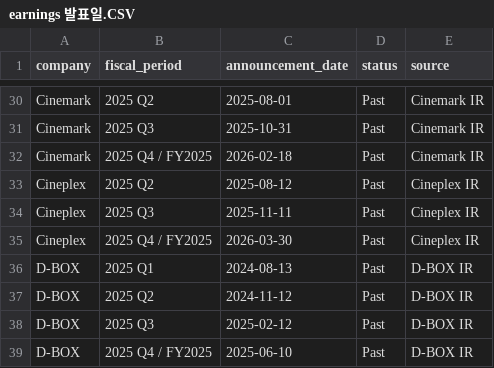
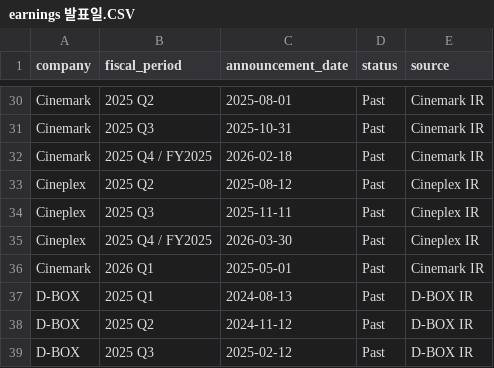
Before and after one commit to ssoeoo0626/blank-app, a CSV file: earnings 발표일.CSV, drawn as a sheet; only a part is shown, gaps mark what is left out; the shorter side is filled out with more unchanged rows; the diff names each change by its address in the sheet, - before the commit and + after, or states it on an @@ line.

Commit message:
Update earnings 발표일.CSV

```diff
--- a/earnings 발표일.CSV
+++ b/earnings 발표일.CSV
+row 36: Cinemark | 2026 Q1 | 2025-05-01 | Past | Cinemark IR
```
